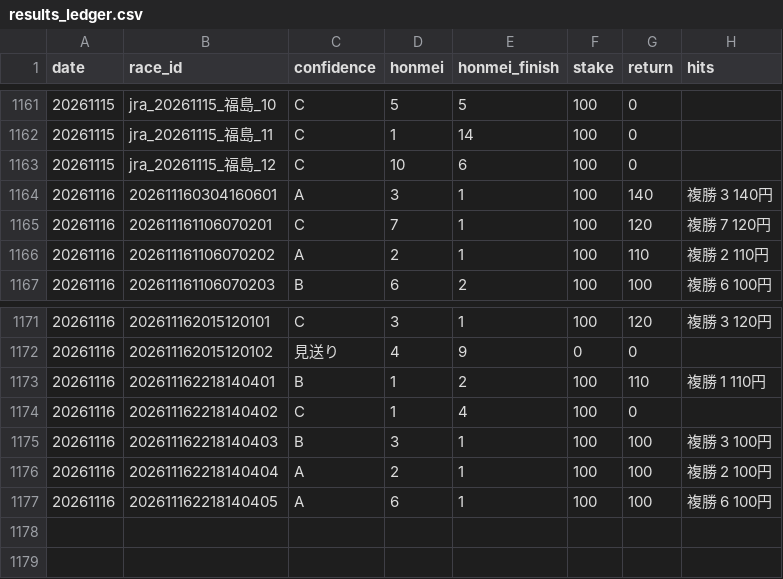
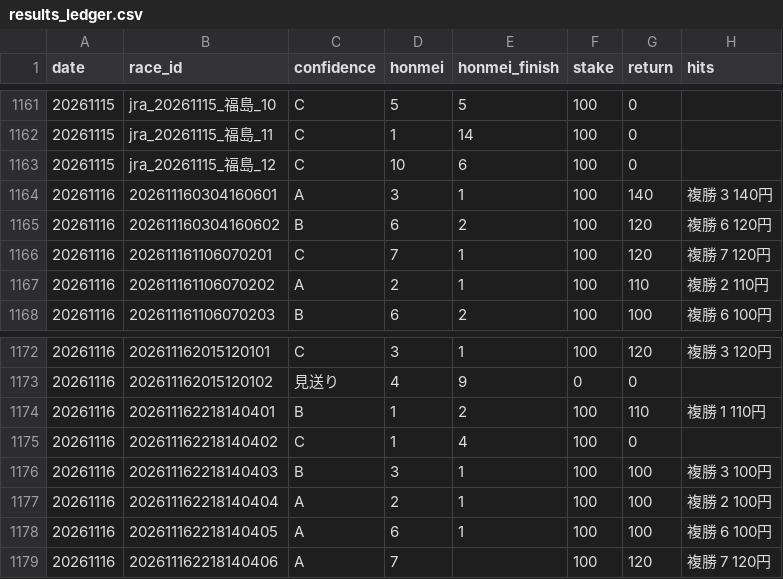
Before and after one commit to bunbunbunzai/keiba-ai, a CSV file: results_ledger.csv, drawn as a sheet; only a part is shown, gaps mark what is left out; the diff names each change by its address in the sheet, - before the commit and + after, or states it on an @@ line.

```diff
--- a/results_ledger.csv
+++ b/results_ledger.csv
+row 1165: 20261116 | 202611160304160602 | B | 6 | 2 | 100 | 120 | 複勝 6 120円
+row 1179: 20261116 | 202611162218140406 | A | 7 |  | 100 | 120 | 複勝 7 120円
```
Also changed, not shown: 18 other files.
